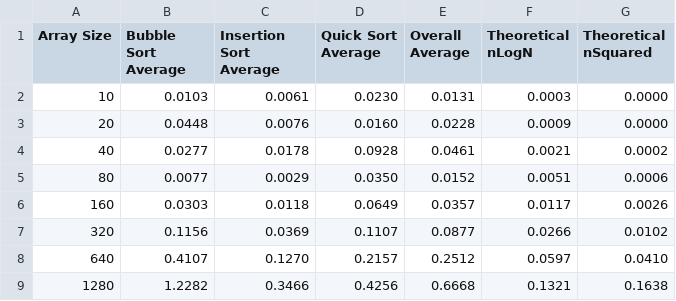
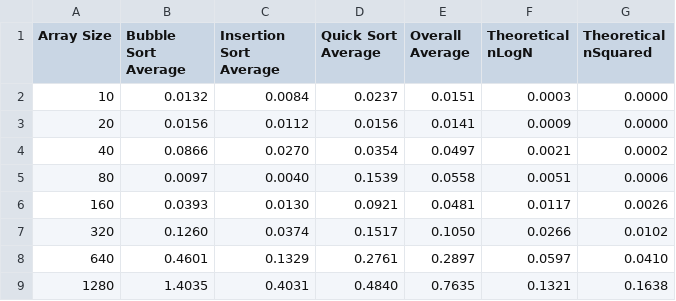
Before and after one commit to alexmarinon/sorting.ts, a CSV file: data/benchmark_results.csv, drawn as a sheet; only a part is shown; the diff covers the shown part only.

```diff
--- a/data/benchmark_results.csv
+++ b/data/benchmark_results.csv
@@ -1,9 +1,9 @@
 Array Size,Bubble Sort Average,Insertion Sort Average,Quick Sort Average,Overall Average,Theoretical nLogN,Theoretical nSquared
-10,0.0103,0.0061,0.0230,0.0131,0.0003,0.0000
-20,0.0448,0.0076,0.0160,0.0228,0.0009,0.0000
-40,0.0277,0.0178,0.0928,0.0461,0.0021,0.0002
-80,0.0077,0.0029,0.0350,0.0152,0.0051,0.0006
-160,0.0303,0.0118,0.0649,0.0357,0.0117,0.0026
-320,0.1156,0.0369,0.1107,0.0877,0.0266,0.0102
-640,0.4107,0.1270,0.2157,0.2512,0.0597,0.0410
-1280,1.2282,0.3466,0.4256,0.6668,0.1321,0.1638
+10,0.0132,0.0084,0.0237,0.0151,0.0003,0.0000
+20,0.0156,0.0112,0.0156,0.0141,0.0009,0.0000
+40,0.0866,0.0270,0.0354,0.0497,0.0021,0.0002
+80,0.0097,0.0040,0.1539,0.0558,0.0051,0.0006
+160,0.0393,0.0130,0.0921,0.0481,0.0117,0.0026
+320,0.1260,0.0374,0.1517,0.1050,0.0266,0.0102
+640,0.4601,0.1329,0.2761,0.2897,0.0597,0.0410
+1280,1.4035,0.4031,0.4840,0.7635,0.1321,0.1638
```
Also changed, not shown: 12 edited cells elsewhere in this file, 26 other files.
